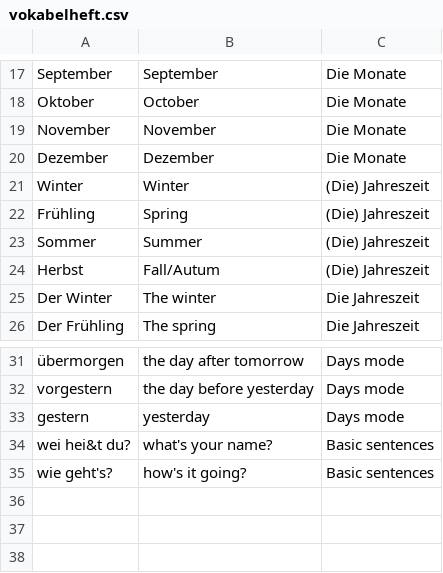
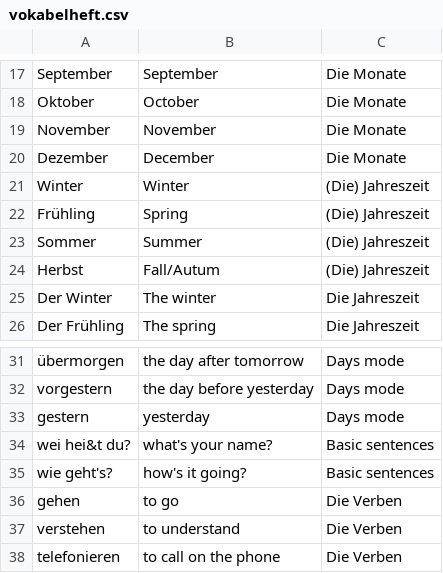
Before and after one commit to vfonsecad/upsilon-content, a CSV file: vokabelheft.csv, drawn as a sheet; only a part is shown, gaps mark what is left out.

Commit message:
adding 3  verbs

```diff
--- a/vokabelheft.csv
+++ b/vokabelheft.csv
@@ -19,3 +19,3 @@ Oktober,October,Die Monate
 November,November,Die Monate
-Dezember,Dezember,Die Monate
+Dezember,December,Die Monate
 Winter,Winter,(Die) Jahreszeit
@@ -35 +35,4 @@ wei hei&t du?,what's your name?,Basic sentences
 wie geht's?,how's it going?,Basic sentences
+gehen,to go,Die Verben
+verstehen,to understand,Die Verben
+telefonieren,to call on the phone,Die Verben
```
